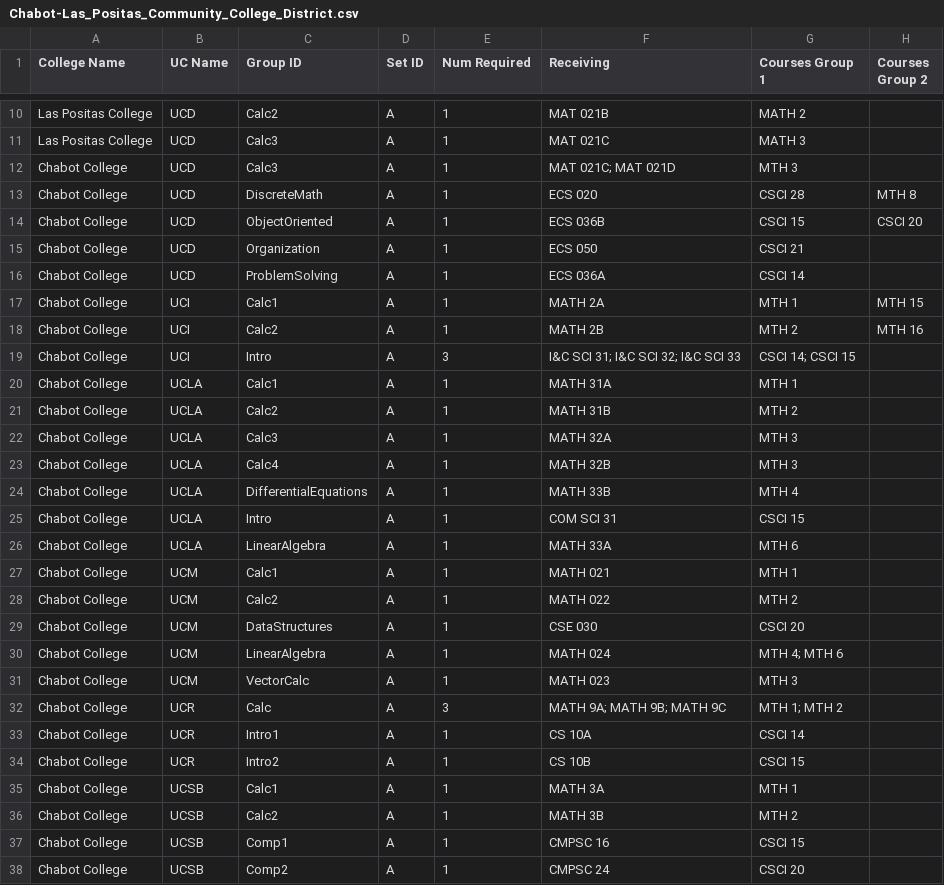
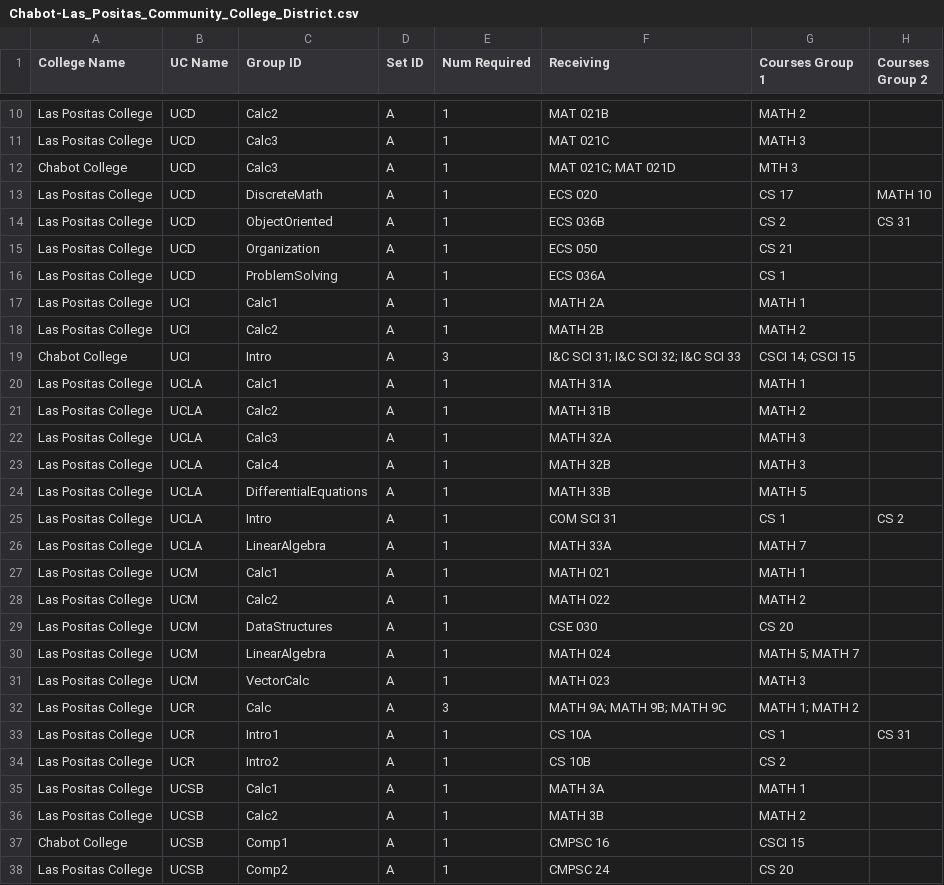
Before and after one commit to jpdavalos423/assist_web_scraping, a CSV file: district_csvs/Chabot-Las_Positas_Community_College_District.csv, drawn as a sheet; only a part is shown, gaps mark what is left out; the diff covers the shown part only.

```diff
--- a/district_csvs/Chabot-Las_Positas_Community_College_District.csv
+++ b/district_csvs/Chabot-Las_Positas_Community_College_District.csv
@@ -12,27 +12,27 @@ Las Positas College,UCD,Calc3,A,1,MAT 021C,MATH 3,
 Chabot College,UCD,Calc3,A,1,MAT 021C; MAT 021D,MTH 3,
-Chabot College,UCD,DiscreteMath,A,1,ECS 020,CSCI 28,MTH 8
-Chabot College,UCD,ObjectOriented,A,1,ECS 036B,CSCI 15,CSCI 20
-Chabot College,UCD,Organization,A,1,ECS 050,CSCI 21,
-Chabot College,UCD,ProblemSolving,A,1,ECS 036A,CSCI 14,
-Chabot College,UCI,Calc1,A,1,MATH 2A,MTH 1,MTH 15
-Chabot College,UCI,Calc2,A,1,MATH 2B,MTH 2,MTH 16
+Las Positas College,UCD,DiscreteMath,A,1,ECS 020,CS 17,MATH 10
+Las Positas College,UCD,ObjectOriented,A,1,ECS 036B,CS 2,CS 31
+Las Positas College,UCD,Organization,A,1,ECS 050,CS 21,
+Las Positas College,UCD,ProblemSolving,A,1,ECS 036A,CS 1,
+Las Positas College,UCI,Calc1,A,1,MATH 2A,MATH 1,
+Las Positas College,UCI,Calc2,A,1,MATH 2B,MATH 2,
 Chabot College,UCI,Intro,A,3,I&C SCI 31; I&C SCI 32; I&C SCI 33,CSCI 14; CSCI 15,
-Chabot College,UCLA,Calc1,A,1,MATH 31A,MTH 1,
-Chabot College,UCLA,Calc2,A,1,MATH 31B,MTH 2,
-Chabot College,UCLA,Calc3,A,1,MATH 32A,MTH 3,
-Chabot College,UCLA,Calc4,A,1,MATH 32B,MTH 3,
-Chabot College,UCLA,DifferentialEquations,A,1,MATH 33B,MTH 4,
-Chabot College,UCLA,Intro,A,1,COM SCI 31,CSCI 15,
-Chabot College,UCLA,LinearAlgebra,A,1,MATH 33A,MTH 6,
-Chabot College,UCM,Calc1,A,1,MATH 021,MTH 1,
-Chabot College,UCM,Calc2,A,1,MATH 022,MTH 2,
-Chabot College,UCM,DataStructures,A,1,CSE 030,CSCI 20,
-Chabot College,UCM,LinearAlgebra,A,1,MATH 024,MTH 4; MTH 6,
-Chabot College,UCM,VectorCalc,A,1,MATH 023,MTH 3,
-Chabot College,UCR,Calc,A,3,MATH 9A; MATH 9B; MATH 9C,MTH 1; MTH 2,
-Chabot College,UCR,Intro1,A,1,CS 10A,CSCI 14,
-Chabot College,UCR,Intro2,A,1,CS 10B,CSCI 15,
-Chabot College,UCSB,Calc1,A,1,MATH 3A,MTH 1,
-Chabot College,UCSB,Calc2,A,1,MATH 3B,MTH 2,
+Las Positas College,UCLA,Calc1,A,1,MATH 31A,MATH 1,
+Las Positas College,UCLA,Calc2,A,1,MATH 31B,MATH 2,
+Las Positas College,UCLA,Calc3,A,1,MATH 32A,MATH 3,
+Las Positas College,UCLA,Calc4,A,1,MATH 32B,MATH 3,
+Las Positas College,UCLA,DifferentialEquations,A,1,MATH 33B,MATH 5,
+Las Positas College,UCLA,Intro,A,1,COM SCI 31,CS 1,CS 2
+Las Positas College,UCLA,LinearAlgebra,A,1,MATH 33A,MATH 7,
+Las Positas College,UCM,Calc1,A,1,MATH 021,MATH 1,
+Las Positas College,UCM,Calc2,A,1,MATH 022,MATH 2,
+Las Positas College,UCM,DataStructures,A,1,CSE 030,CS 20,
+Las Positas College,UCM,LinearAlgebra,A,1,MATH 024,MATH 5; MATH 7,
+Las Positas College,UCM,VectorCalc,A,1,MATH 023,MATH 3,
+Las Positas College,UCR,Calc,A,3,MATH 9A; MATH 9B; MATH 9C,MATH 1; MATH 2,
+Las Positas College,UCR,Intro1,A,1,CS 10A,CS 1,CS 31
+Las Positas College,UCR,Intro2,A,1,CS 10B,CS 2,
+Las Positas College,UCSB,Calc1,A,1,MATH 3A,MATH 1,
+Las Positas College,UCSB,Calc2,A,1,MATH 3B,MATH 2,
 Chabot College,UCSB,Comp1,A,1,CMPSC 16,CSCI 15,
-Chabot College,UCSB,Comp2,A,1,CMPSC 24,CSCI 20,
+Las Positas College,UCSB,Comp2,A,1,CMPSC 24,CS 20,
```
Also changed, not shown: 42 edited cells elsewhere in this file, district_csvs/Kern_Community_College_District.csv, district_csvs/Los_Angeles_Community_College_District.csv, 25 other files.
